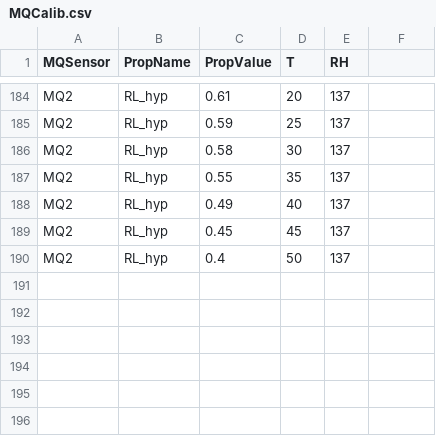
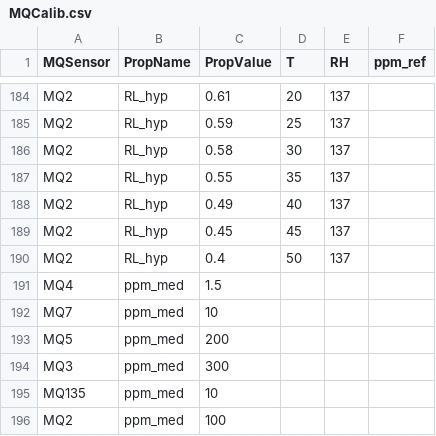
Before and after one commit to FedeRico93odsicnodin/UAV_Sensors_Project, a CSV file: Debian server/templates/MQCalib.csv, drawn as a sheet; only a part is shown, gaps mark what is left out; the diff names each change by its address in the sheet, - before the commit and + after, or states it on an @@ line.

Commit message:
starting the implementation of MQCalib version considering the PPM concentrations

```diff
--- a/Debian server/templates/MQCalib.csv
+++ b/Debian server/templates/MQCalib.csv
-F1: (empty)
+F1: ppm_ref
+row 191: MQ4 | ppm_med | 1.5
+row 192: MQ7 | ppm_med | 10
+row 193: MQ5 | ppm_med | 200
+row 194: MQ3 | ppm_med | 300
+row 195: MQ135 | ppm_med | 10
+row 196: MQ2 | ppm_med | 100
```
Also changed, not shown: 1 other file.
